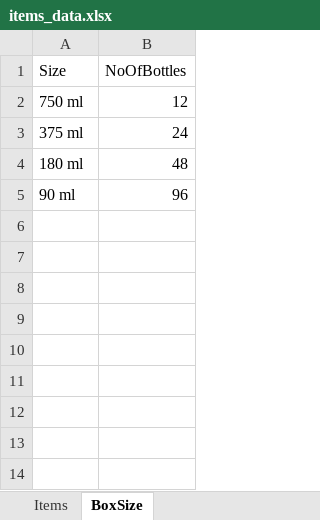
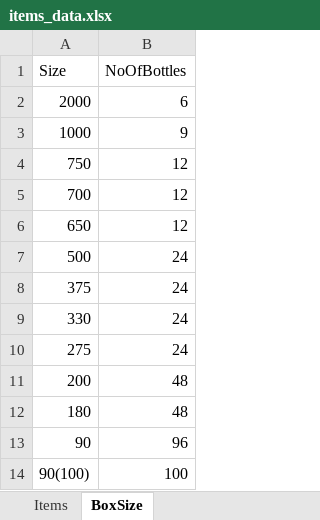
Before and after one commit to ravilohakar/BillCalculator, an Excel workbook: items_data.xlsx, sheet BoxSize, drawn as a sheet; values as stored, in another font and other column widths than the file's, no borders; addresses are those after the commit; the diff names each change by its address in the sheet, - before the commit and + after, or states it on an @@ line.

```diff
--- a/items_data.xlsx (sheet BoxSize)
+++ b/items_data.xlsx (sheet BoxSize)
+row 2: 2000 | 6
+row 3: 1000 | 9
-A4 (Size): 750 ml
+A4 (Size): 750
+row 5: 700 | 12
+row 6: 650 | 12
+row 7: 500 | 24
-A8 (Size): 375 ml
+A8 (Size): 375
+row 9: 330 | 24
+row 10: 275 | 24
+row 11: 200 | 48
-A12 (Size): 180 ml
+A12 (Size): 180
-A13 (Size): 90 ml
+A13 (Size): 90
+row 14: 90(100) | 100
```
Also changed, not shown: sheet Items, Bills_generated.xlsx.
